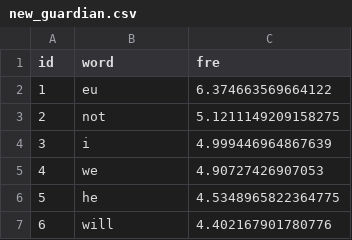
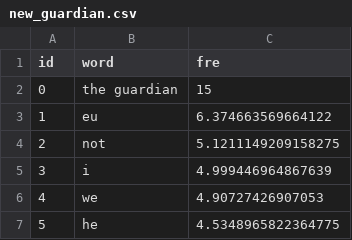
Before and after one commit to BrexitProject/visualization, a CSV file: views/public/data/newspaper/new_guardian.csv, drawn as a sheet; only a part is shown; the shorter side is filled out with more unchanged rows; the diff names each change by its address in the sheet, - before the commit and + after, or states it on an @@ line.

```diff
--- a/views/public/data/newspaper/new_guardian.csv
+++ b/views/public/data/newspaper/new_guardian.csv
+row 2: 0 | the guardian | 15
```
Also changed, not shown: views/public/data/newspaper/new_dailymail.csv, views/public/data/newspaper/new_dailystar.csv, 6 other files.
